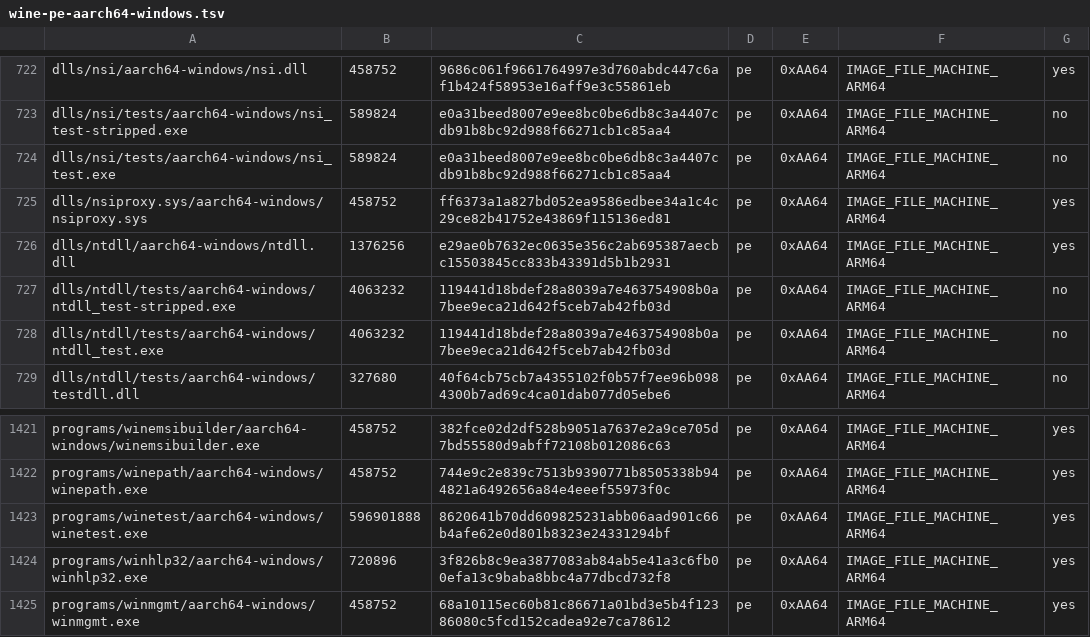
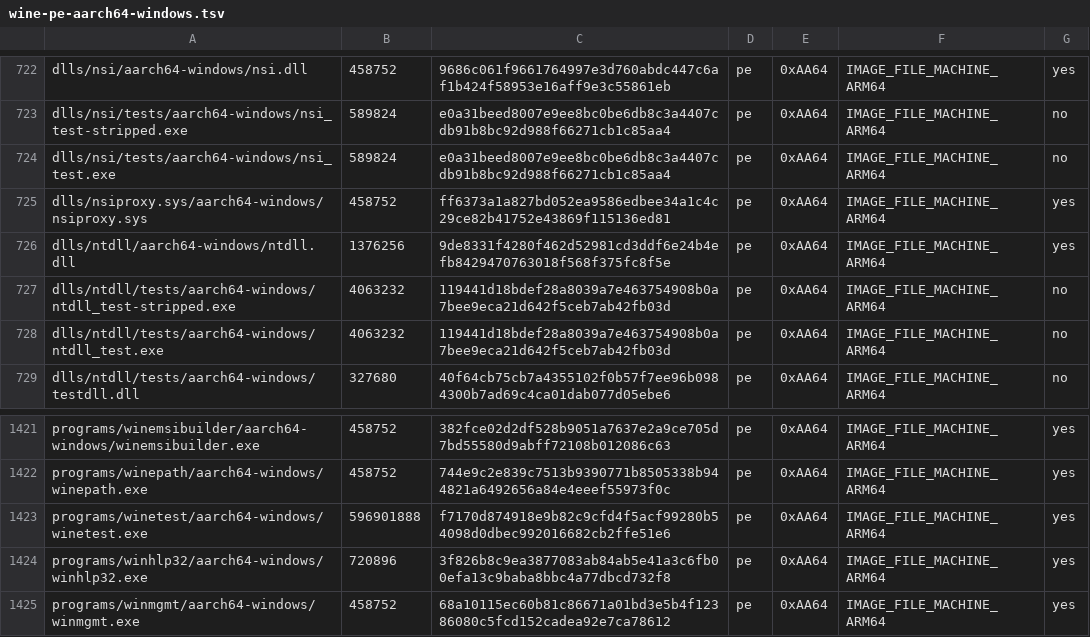
Before and after one commit to playportdev/playport, a TSV file: build/generated/wine-pe-aarch64-windows.tsv, drawn as a sheet; only a part is shown, gaps mark what is left out.

Commit message:
build: stage and verify the Portal 2 WoW64 runtime pieces

```diff
--- a/build/generated/wine-pe-aarch64-windows.tsv
+++ b/build/generated/wine-pe-aarch64-windows.tsv
@@ -725,3 +725,3 @@ dlls/nsi/tests/aarch64-windows/nsi_test.exe	589824	e0a31beed8007e9ee8bc0be6db8c3
 dlls/nsiproxy.sys/aarch64-windows/nsiproxy.sys	458752	ff6373a1a827bd052ea9586edbee34a1c4c29ce82b41752e43869f115136ed81	pe	0xAA64	IMAGE_FILE_MACHINE_ARM64	yes
-dlls/ntdll/aarch64-windows/ntdll.dll	1376256	e29ae0b7632ec0635e356c2ab695387aecbc15503845cc833b43391d5b1b2931	pe	0xAA64	IMAGE_FILE_MACHINE_ARM64	yes
+dlls/ntdll/aarch64-windows/ntdll.dll	1376256	9de8331f4280f462d52981cd3ddf6e24b4efb8429470763018f568f375fc8f5e	pe	0xAA64	IMAGE_FILE_MACHINE_ARM64	yes
 dlls/ntdll/tests/aarch64-windows/ntdll_test-stripped.exe	4063232	119441d18bdef28a8039a7e463754908b0a7bee9eca21d642f5ceb7ab42fb03d	pe	0xAA64	IMAGE_FILE_MACHINE_ARM64	no
@@ -1422,3 +1422,3 @@ programs/winemsibuilder/aarch64-windows/winemsibuilder.exe	458752	382fce02d2df52
 programs/winepath/aarch64-windows/winepath.exe	458752	744e9c2e839c7513b9390771b8505338b944821a6492656a84e4eeef55973f0c	pe	0xAA64	IMAGE_FILE_MACHINE_ARM64	yes
-programs/winetest/aarch64-windows/winetest.exe	596901888	8620641b70dd609825231abb06aad901c66b4afe62e0d801b8323e24331294bf	pe	0xAA64	IMAGE_FILE_MACHINE_ARM64	yes
+programs/winetest/aarch64-windows/winetest.exe	596901888	f7170d874918e9b82c9cfd4f5acf99280b54098d0dbec992016682cb2ffe51e6	pe	0xAA64	IMAGE_FILE_MACHINE_ARM64	yes
 programs/winhlp32/aarch64-windows/winhlp32.exe	720896	3f826b8c9ea3877083ab84ab5e41a3c6fb00efa13c9baba8bbc4a77dbcd732f8	pe	0xAA64	IMAGE_FILE_MACHINE_ARM64	yes
```
Also changed, not shown: build/generated/wine-pe-arm64ec-windows.tsv, 18 other files.
